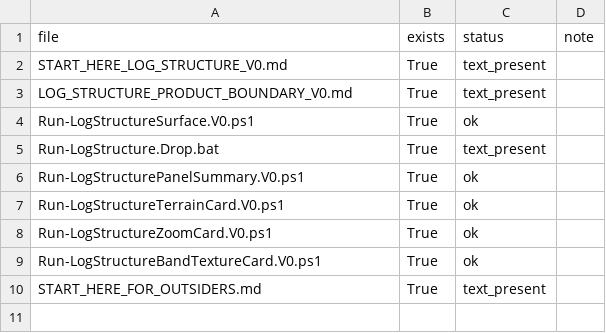
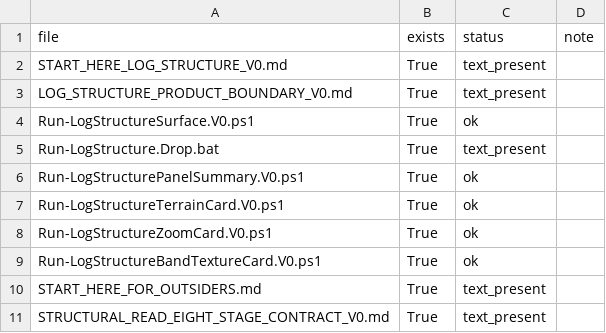
Before and after one commit to MichaelFinn1/structural-read, a CSV file: src/LOG_STRUCTURE_SURFACE_V0/LOG_STRUCTURE_V0_SELF_CHECK.csv, drawn as a sheet; the diff names each change by its address in the sheet, - before the commit and + after, or states it on an @@ line.

Commit message:
Freeze Structural Read V0 eight-stage contract

```diff
--- a/src/LOG_STRUCTURE_SURFACE_V0/LOG_STRUCTURE_V0_SELF_CHECK.csv
+++ b/src/LOG_STRUCTURE_SURFACE_V0/LOG_STRUCTURE_V0_SELF_CHECK.csv
+row 11: STRUCTURAL_READ_EIGHT_STAGE_CONTRACT_V0.md | True | text_present
```
Also changed, not shown: 2 other files.
